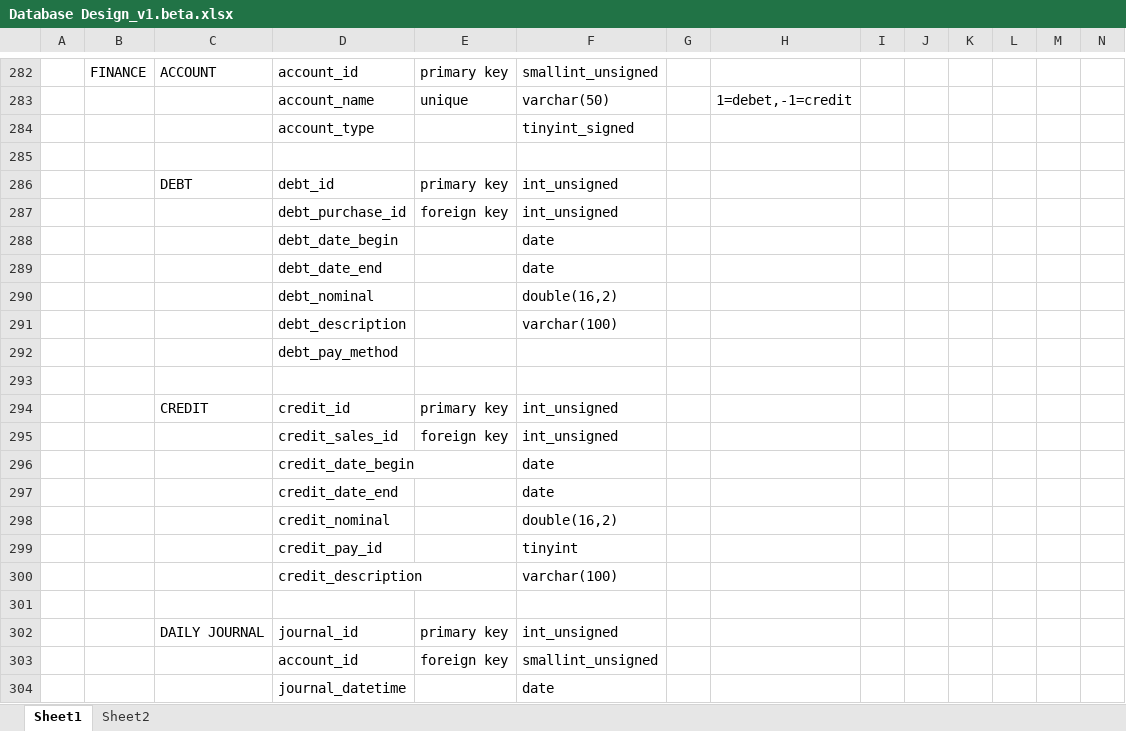
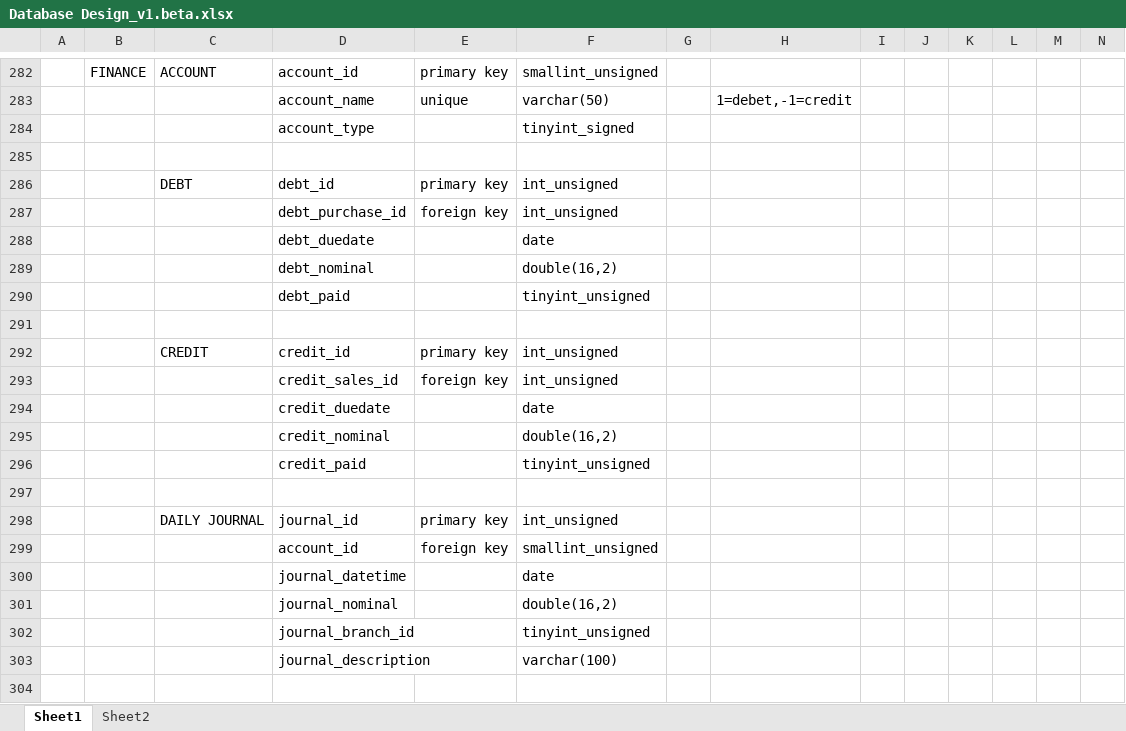
Before and after one commit to andri2908/MOVED_RoyalPetz, an Excel workbook: _DOCUMENTS_/Database Design_v1.beta.xlsx, sheet Sheet1, drawn as a sheet; only a part is shown, gaps mark what is left out; the shorter side is filled out with more unchanged rows; values as stored, in another font and other column widths than the file's, no borders; removed rows and columns are numbered as before the commit, all else as after; rows hold the shown columns only; the diff covers the shown part only; the diff names each change by its address in the sheet, - before the commit and + after, or states it on an @@ line.

Commit message:
Update design database on credit and debt
added payment table to each debt and credit

```diff
--- a/_DOCUMENTS_/Database Design_v1.beta.xlsx (sheet Sheet1)
+++ b/_DOCUMENTS_/Database Design_v1.beta.xlsx (sheet Sheet1)
-row 288:  |  |  | debt_date_begin |  | date
-D288: debt_date_end
+D288: debt_duedate
-row 291:  |  |  | debt_description |  | varchar(100)
-row 292:  |  |  | debt_pay_method
+row 290:  |  |  | debt_paid |  | tinyint_unsigned
-row 296:  |  |  | credit_date_begin |  | date
-D294: credit_date_end
+D294: credit_duedate
-row 299:  |  |  | credit_pay_id |  | tinyint
-row 300:  |  |  | credit_description |  | varchar(100)
+row 296:  |  |  | credit_paid |  | tinyint_unsigned
```
Also changed, not shown: 13 added rows and 5 edited cells elsewhere in this sheet, 1 other file.
